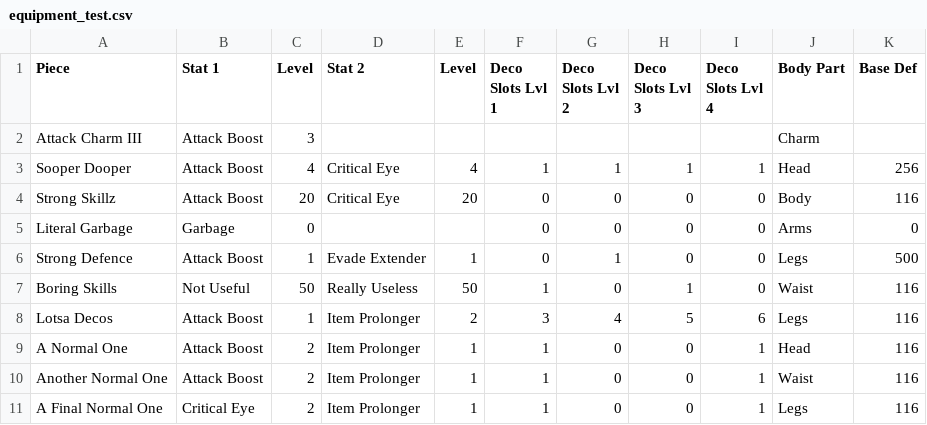
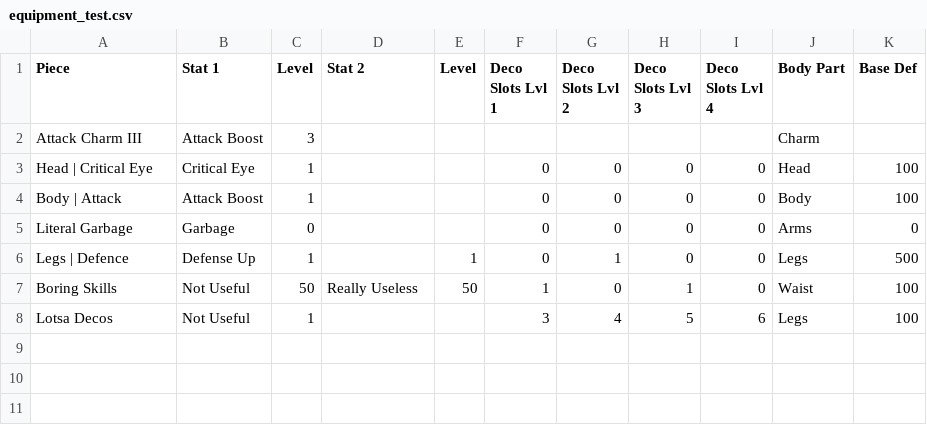
Before and after one commit to leodenault/mhw_optimizer, a CSV file: example_data/equipment_test.csv, drawn as a sheet.

```diff
--- a/example_data/equipment_test.csv
+++ b/example_data/equipment_test.csv
@@ -2,10 +2,7 @@ Piece,Stat 1,Level,Stat 2,Level,Deco Slots Lvl 1,Deco Slots Lvl 2,Deco Slots Lvl
 Attack Charm III,Attack Boost,3,,,,,,,Charm,
-Sooper Dooper,Attack Boost,4,Critical Eye,4,1,1,1,1,Head,256
-Strong Skillz,Attack Boost,20,Critical Eye,20,0,0,0,0,Body,116
+Head | Critical Eye,Critical Eye,1,,,0,0,0,0,Head,100
+Body | Attack,Attack Boost,1,,,0,0,0,0,Body,100
 Literal Garbage,Garbage,0,,,0,0,0,0,Arms,0
-Strong Defence,Attack Boost,1,Evade Extender,1,0,1,0,0,Legs,500
-Boring Skills,Not Useful,50,Really Useless,50,1,0,1,0,Waist,116
-Lotsa Decos,Attack Boost,1,Item Prolonger,2,3,4,5,6,Legs,116
-A Normal One,Attack Boost,2,Item Prolonger,1,1,0,0,1,Head,116
-Another Normal One,Attack Boost,2,Item Prolonger,1,1,0,0,1,Waist,116
-A Final Normal One,Critical Eye,2,Item Prolonger,1,1,0,0,1,Legs,116
+Legs | Defence,Defense Up,1,,1,0,1,0,0,Legs,500
+Boring Skills,Not Useful,50,Really Useless,50,1,0,1,0,Waist,100
+Lotsa Decos,Not Useful,1,,,3,4,5,6,Legs,100
```
Also changed, not shown: example_data/combinations.csv, example_data/combinations_test.csv, 1 other file.
